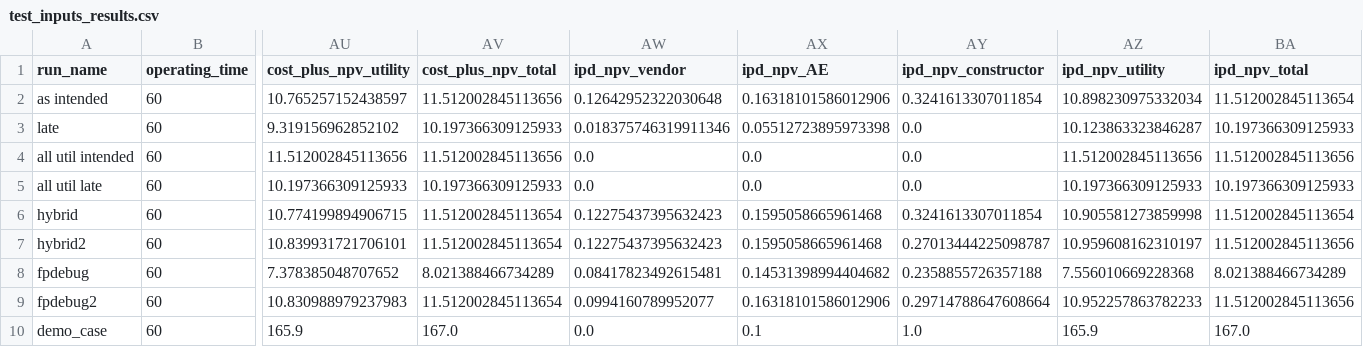
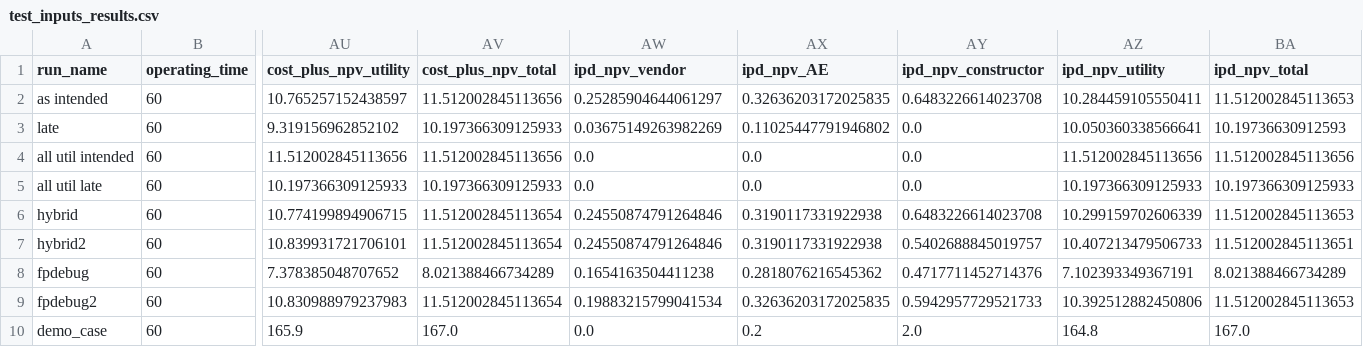
Before and after one commit to uw-reti/open, a CSV file: test_inputs_results.csv, drawn as a sheet; only a part is shown, gaps mark what is left out; the diff covers the shown part only; the diff names each change by its address in the sheet, - before the commit and + after, or states it on an @@ line.

```diff
--- a/test_inputs_results.csv
+++ b/test_inputs_results.csv
-AW2 (ipd_npv_vendor): 0.12642952322030648
+AW2 (ipd_npv_vendor): 0.25285904644061297
-AX2 (ipd_npv_AE): 0.16318101586012906
+AX2 (ipd_npv_AE): 0.32636203172025835
-AY2 (ipd_npv_constructor): 0.3241613307011854
+AY2 (ipd_npv_constructor): 0.6483226614023708
-AZ2 (ipd_npv_utility): 10.898230975332034
+AZ2 (ipd_npv_utility): 10.284459105550411
-BA2 (ipd_npv_total): 11.512002845113654
+BA2 (ipd_npv_total): 11.512002845113653
-AW3 (ipd_npv_vendor): 0.018375746319911346
+AW3 (ipd_npv_vendor): 0.03675149263982269
-AX3 (ipd_npv_AE): 0.05512723895973398
+AX3 (ipd_npv_AE): 0.11025447791946802
-AZ3 (ipd_npv_utility): 10.123863323846287
+AZ3 (ipd_npv_utility): 10.050360338566641
-BA3 (ipd_npv_total): 10.197366309125933
+BA3 (ipd_npv_total): 10.19736630912593
-AW6:AW7 (ipd_npv_vendor): 0.12275437395632423
+AW6:AW7 (ipd_npv_vendor): 0.24550874791264846
-AX6:AX7 (ipd_npv_AE): 0.1595058665961468
+AX6:AX7 (ipd_npv_AE): 0.3190117331922938
-AY6 (ipd_npv_constructor): 0.3241613307011854
+AY6 (ipd_npv_constructor): 0.6483226614023708
-AZ6 (ipd_npv_utility): 10.905581273859998
+AZ6 (ipd_npv_utility): 10.299159702606339
-BA6 (ipd_npv_total): 11.512002845113654
+BA6 (ipd_npv_total): 11.512002845113653
-AY7 (ipd_npv_constructor): 0.27013444225098787
+AY7 (ipd_npv_constructor): 0.5402688845019757
-AZ7 (ipd_npv_utility): 10.959608162310197
+AZ7 (ipd_npv_utility): 10.407213479506733
-BA7 (ipd_npv_total): 11.512002845113656
+BA7 (ipd_npv_total): 11.512002845113651
-AW8 (ipd_npv_vendor): 0.08417823492615481
+AW8 (ipd_npv_vendor): 0.1654163504411238
-AX8 (ipd_npv_AE): 0.14531398994404682
+AX8 (ipd_npv_AE): 0.2818076216545362
-AY8 (ipd_npv_constructor): 0.2358855726357188
+AY8 (ipd_npv_constructor): 0.4717711452714376
-AZ8 (ipd_npv_utility): 7.556010669228368
+AZ8 (ipd_npv_utility): 7.102393349367191
-AW9 (ipd_npv_vendor): 0.0994160789952077
+AW9 (ipd_npv_vendor): 0.19883215799041534
-AX9 (ipd_npv_AE): 0.16318101586012906
+AX9 (ipd_npv_AE): 0.32636203172025835
-AY9 (ipd_npv_constructor): 0.29714788647608664
+AY9 (ipd_npv_constructor): 0.5942957729521733
-AZ9 (ipd_npv_utility): 10.952257863782233
+AZ9 (ipd_npv_utility): 10.392512882450806
-BA9 (ipd_npv_total): 11.512002845113656
+BA9 (ipd_npv_total): 11.512002845113653
-AX10 (ipd_npv_AE): 0.1
+AX10 (ipd_npv_AE): 0.2
-AY10 (ipd_npv_constructor): 1.0
+AY10 (ipd_npv_constructor): 2.0
-AZ10 (ipd_npv_utility): 165.9
+AZ10 (ipd_npv_utility): 164.8
```
Also changed, not shown: 20 edited cells elsewhere in this file, 2 other files.
